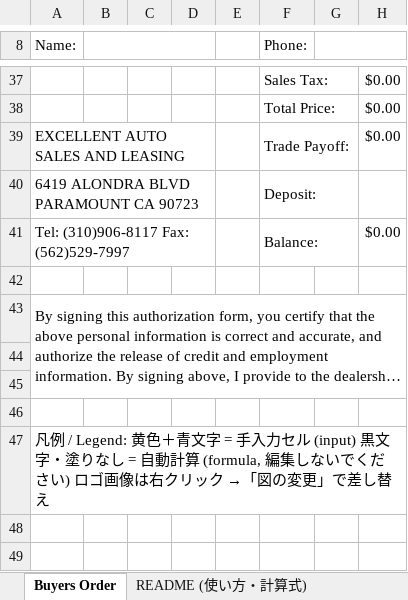
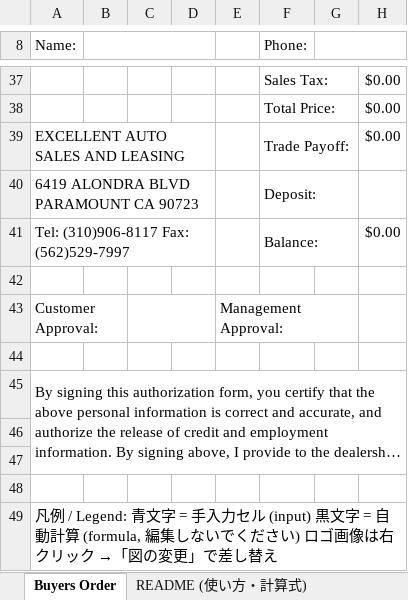
Before and after one commit to worldismind99-create/1934, an Excel workbook: Buyers_Order_Worksheet_Template.xlsx, sheet Buyers Order, drawn as a sheet; only a part is shown, gaps mark what is left out; long unchanged cells end in …; values as stored, in another font and other column widths than the file's, no cell formats; charts and pictures not drawn; addresses are those after the commit; the diff names each change by its address in the sheet, - before the commit and + after, or states it on an @@ line.

```diff
--- a/Buyers_Order_Worksheet_Template.xlsx (sheet Buyers Order)
+++ b/Buyers_Order_Worksheet_Template.xlsx (sheet Buyers Order)
+row 43: Customer Approval: |  |  |  | Management Approval:
+row 44: (empty)
-A49 (Name:): …例 / Legend: 黄色＋青文字 = 手入力セル (input) 黒文字・塗りなし = 自動…
+A49 (Name:): …例 / Legend: 青文字 = 手入力セル (input) 黒文字 = 自動…
```
Also changed, not shown: sheet README (使い方・計算式), cell formats.
